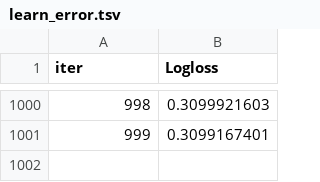
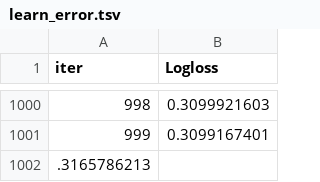
Before and after one commit to meneerfrikkie/SpaceshipTitanic, a TSV file: src/catboost_info/learn_error.tsv, drawn as a sheet; only a part is shown, gaps mark what is left out.

```diff
--- a/src/catboost_info/learn_error.tsv
+++ b/src/catboost_info/learn_error.tsv
@@ -1001 +1001,2 @@ iter	Logloss
 999	0.3099167401
+.3165786213
```
Also changed, not shown: src/catboost_info/time_left.tsv, 3 other files.
